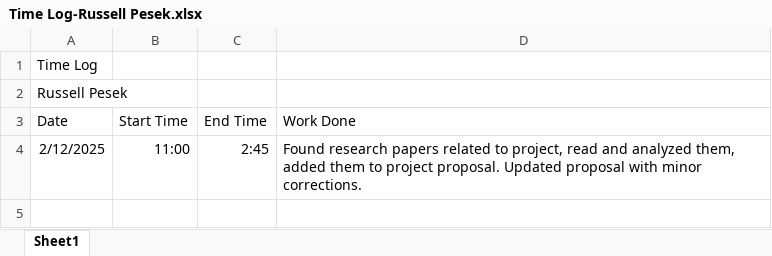
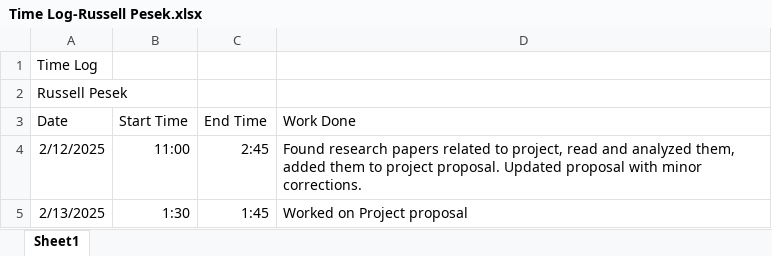
Before and after one commit to rpesek4/Eye-Tracking-Study-Project, an Excel workbook: Time-Logs/Time Log-Russell Pesek.xlsx, sheet Sheet1, drawn as a sheet; values as stored, in another font and other column widths than the file's, no borders; the diff names each change by its address in the sheet, - before the commit and + after, or states it on an @@ line.

Commit message:
Add files via upload

```diff
--- a/Time-Logs/Time Log-Russell Pesek.xlsx (sheet Sheet1)
+++ b/Time-Logs/Time Log-Russell Pesek.xlsx (sheet Sheet1)
+row 5: 2/13/2025 | 1:30 | 1:45 | Worked on Project proposal
```
